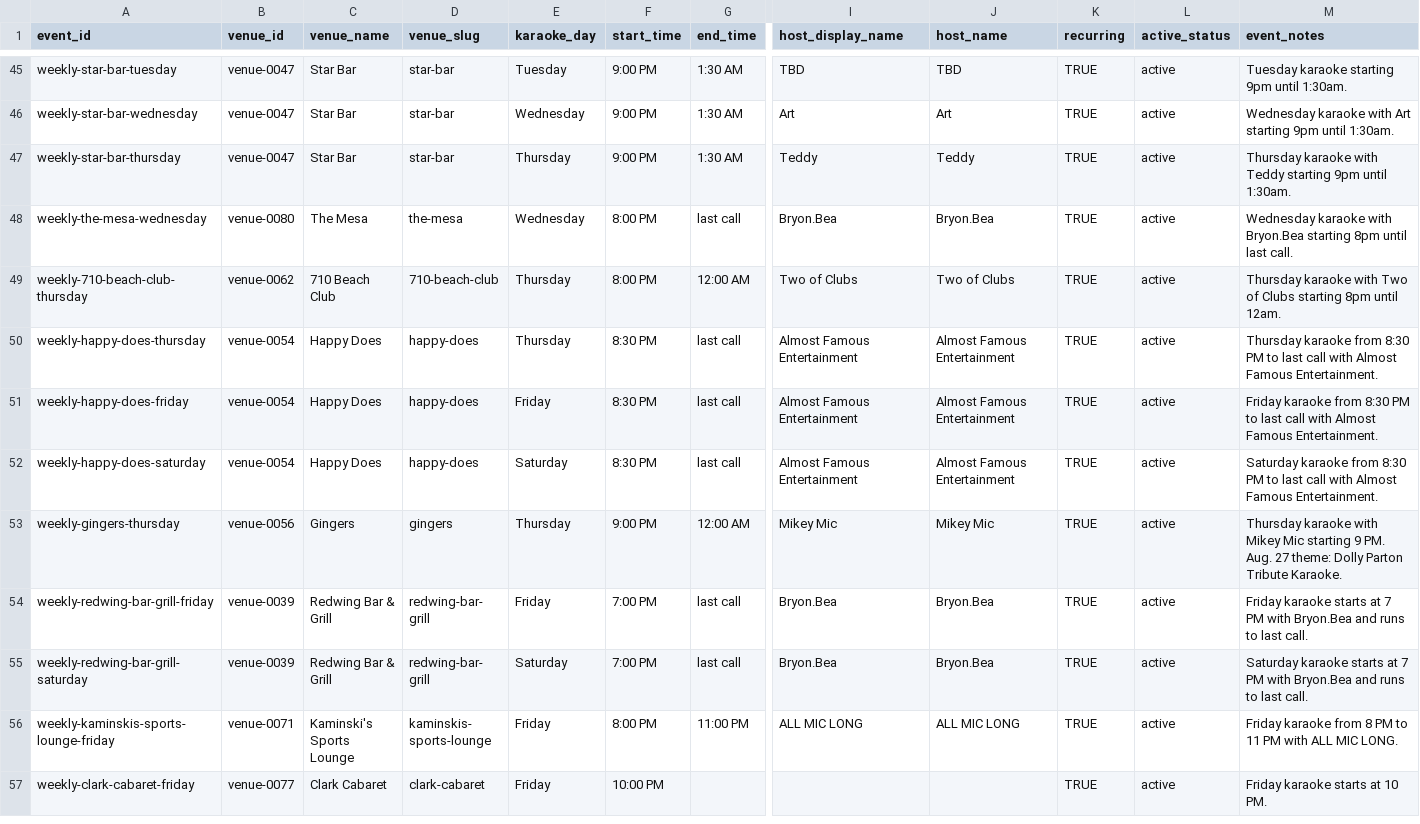
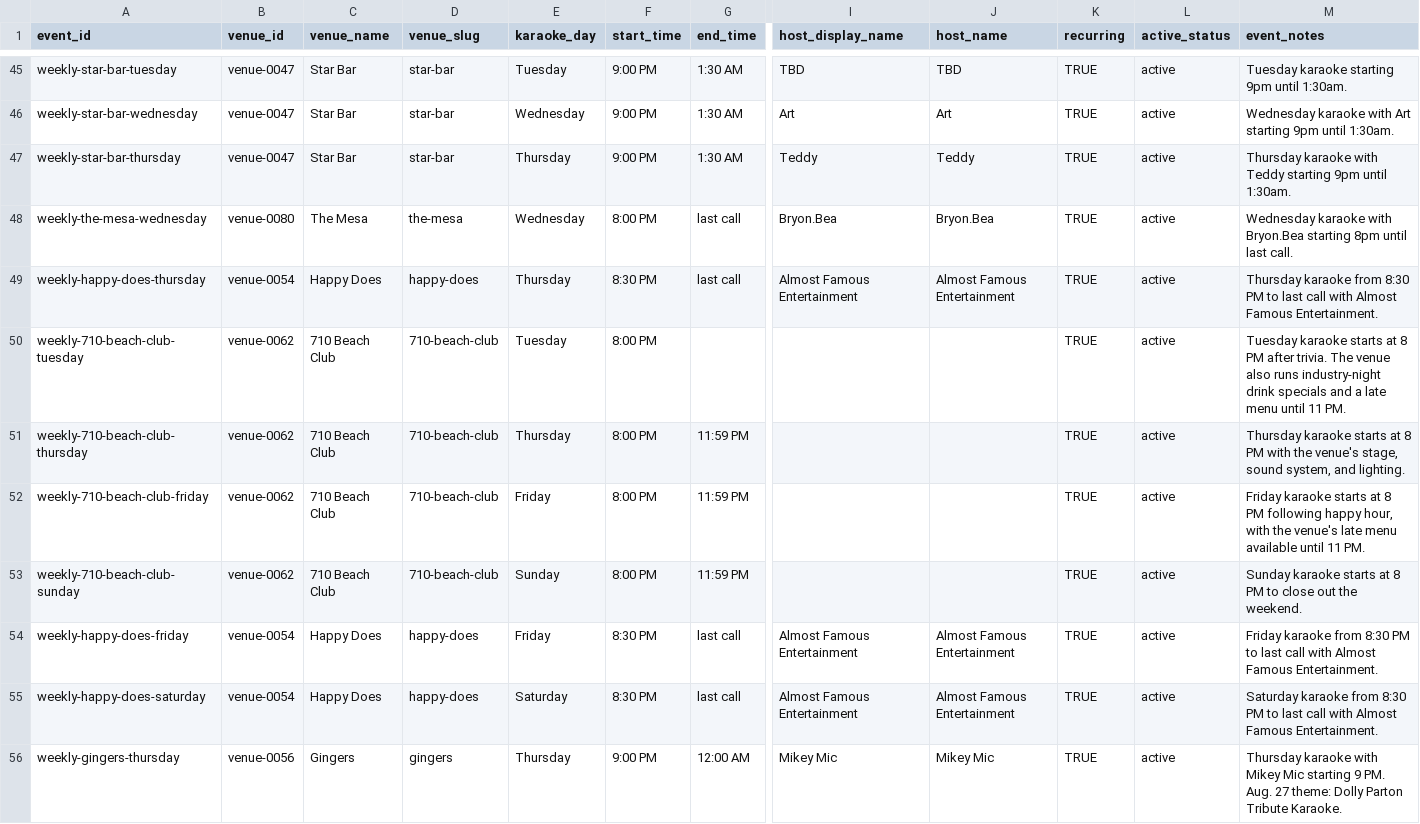
Before and after one commit to whiteinkcreates/singhub, a TSV file: public/data/events_by_night.tsv, drawn as a sheet; only a part is shown, gaps mark what is left out; the shorter side is filled out with more unchanged rows; removed rows and columns are numbered as before the commit, all else as after; rows hold the shown columns only; the diff names each change by its address in the sheet, - before the commit and + after, or states it on an @@ line.

Commit message:
Add current 710 Beach Club karaoke nights

```diff
--- a/public/data/events_by_night.tsv
+++ b/public/data/events_by_night.tsv
-row 49: weekly-710-beach-club-thursday | venue-0062 | 710 Beach Club | 710-beach-club | Thursday | 8:00 PM | 12:00 AM | Two of Clubs | Two of Clubs | TRUE | active | Thursday karaoke with Two of Clubs starting 8pm until 12am.
+row 50: weekly-710-beach-club-tuesday | venue-0062 | 710 Beach Club | 710-beach-club | Tuesday | 8:00 PM |  |  |  | TRUE | active | Tuesday karaoke starts at 8 PM after trivia. The venue also runs industry-night drink specials and a late menu until 11 PM.
+row 51: weekly-710-beach-club-thursday | venue-0062 | 710 Beach Club | 710-beach-club | Thursday | 8:00 PM | 11:59 PM |  |  | TRUE | active | Thursday karaoke starts at 8 PM with the venue's stage, sound system, and lighting.
+row 52: weekly-710-beach-club-friday | venue-0062 | 710 Beach Club | 710-beach-club | Friday | 8:00 PM | 11:59 PM |  |  | TRUE | active | Friday karaoke starts at 8 PM following happy hour, with the venue's late menu available until 11 PM.
+row 53: weekly-710-beach-club-sunday | venue-0062 | 710 Beach Club | 710-beach-club | Sunday | 8:00 PM | 11:59 PM |  |  | TRUE | active | Sunday karaoke starts at 8 PM to close out the weekend.
```
